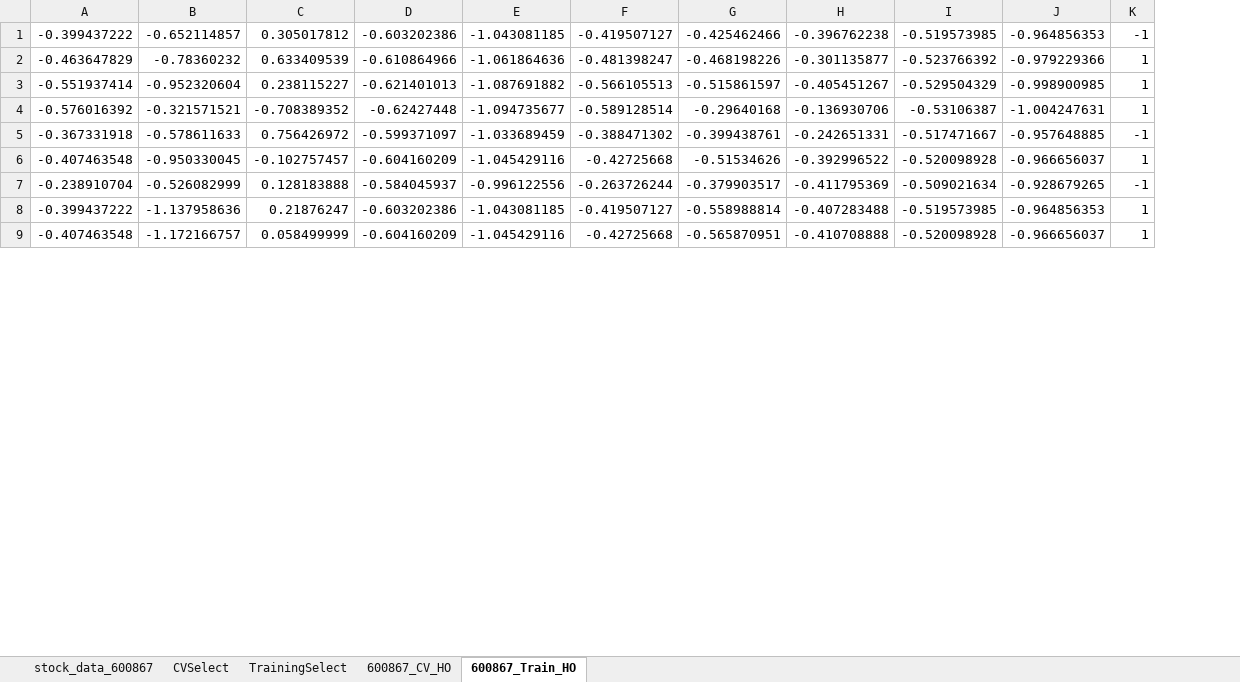
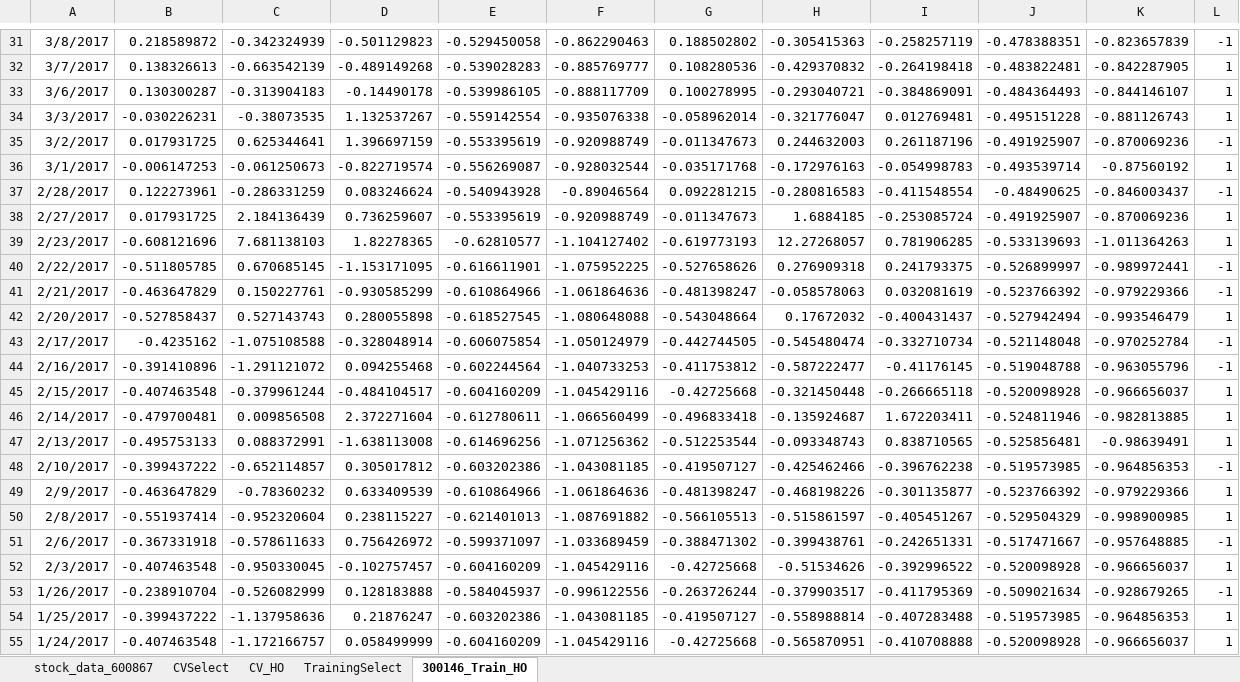
Before and after one commit to marshao/SVMClassifier, an Excel workbook: webdata/stock_data_sample_maker_HO.xlsx, sheet 300146_Train_HO, drawn as a sheet; only a part is shown, gaps mark what is left out; values as stored, in another font and other column widths than the file's, no borders; removed rows and columns are numbered as before the commit, all else as after; the diff covers the shown part only; the diff names each change by its address in the sheet, - before the commit and + after, or states it on an @@ line.

```diff
--- a/webdata/stock_data_sample_maker_HO.xlsx (sheet 300146_Train_HO)
+++ b/webdata/stock_data_sample_maker_HO.xlsx (sheet 300146_Train_HO)
-sheet tab: 600867_CV_HO
+sheet tab: CV_HO
-sheet tab: 600867_Train_HO
+sheet tab: 300146_Train_HO
@@ sheet tab order changed: stock_data_600867 | CVSelect | CV_HO | TrainingSelect | 300146_Train_HO @@
+column A, rows 48-55: 2/10/2017 | 2/9/2017 | 2/8/2017 | 2/6/2017 | 2/3/2017 | 1/26/2017 | 1/25/2017 | 1/24/2017
+row 31: 3/8/2017 | 0.218589872 | -0.342324939 | -0.501129823 | -0.529450058 | -0.862290463 | 0.188502802 | -0.305415363 | -0.258257119 | -0.478388351 | -0.823657839 | -1
+row 32: 3/7/2017 | 0.138326613 | -0.663542139 | -0.489149268 | -0.539028283 | -0.885769777 | 0.108280536 | -0.429370832 | -0.264198418 | -0.483822481 | -0.842287905 | 1
+row 33: 3/6/2017 | 0.130300287 | -0.313904183 | -0.14490178 | -0.539986105 | -0.888117709 | 0.100278995 | -0.293040721 | -0.384869091 | -0.484364493 | -0.844146107 | 1
+row 34: 3/3/2017 | -0.030226231 | -0.38073535 | 1.132537267 | -0.559142554 | -0.935076338 | -0.058962014 | -0.321776047 | 0.012769481 | -0.495151228 | -0.881126743 | 1
+row 35: 3/2/2017 | 0.017931725 | 0.625344641 | 1.396697159 | -0.553395619 | -0.920988749 | -0.011347673 | 0.244632003 | 0.261187196 | -0.491925907 | -0.870069236 | -1
+row 36: 3/1/2017 | -0.006147253 | -0.061250673 | -0.822719574 | -0.556269087 | -0.928032544 | -0.035171768 | -0.172976163 | -0.054998783 | -0.493539714 | -0.87560192 | 1
+row 37: 2/28/2017 | 0.122273961 | -0.286331259 | 0.083246624 | -0.540943928 | -0.89046564 | 0.092281215 | -0.280816583 | -0.411548554 | -0.48490625 | -0.846003437 | -1
+row 38: 2/27/2017 | 0.017931725 | 2.184136439 | 0.736259607 | -0.553395619 | -0.920988749 | -0.011347673 | 1.6884185 | -0.253085724 | -0.491925907 | -0.870069236 | 1
+row 39: 2/23/2017 | -0.608121696 | 7.681138103 | 1.82278365 | -0.62810577 | -1.104127402 | -0.619773193 | 12.27268057 | 0.781906285 | -0.533139693 | -1.011364263 | 1
+row 40: 2/22/2017 | -0.511805785 | 0.670685145 | -1.153171095 | -0.616611901 | -1.075952225 | -0.527658626 | 0.276909318 | 0.241793375 | -0.526899997 | -0.989972441 | -1
+row 41: 2/21/2017 | -0.463647829 | 0.150227761 | -0.930585299 | -0.610864966 | -1.061864636 | -0.481398247 | -0.058578063 | 0.032081619 | -0.523766392 | -0.979229366 | -1
+row 42: 2/20/2017 | -0.527858437 | 0.527143743 | 0.280055898 | -0.618527545 | -1.080648088 | -0.543048664 | 0.17672032 | -0.400431437 | -0.527942494 | -0.993546479 | 1
+row 43: 2/17/2017 | -0.4235162 | -1.075108588 | -0.328048914 | -0.606075854 | -1.050124979 | -0.442744505 | -0.545480474 | -0.332710734 | -0.521148048 | -0.970252784 | -1
+row 44: 2/16/2017 | -0.391410896 | -1.291121072 | 0.094255468 | -0.602244564 | -1.040733253 | -0.411753812 | -0.587222477 | -0.41176145 | -0.519048788 | -0.963055796 | -1
+row 45: 2/15/2017 | -0.407463548 | -0.379961244 | -0.484104517 | -0.604160209 | -1.045429116 | -0.42725668 | -0.321450448 | -0.266665118 | -0.520098928 | -0.966656037 | 1
+row 46: 2/14/2017 | -0.479700481 | 0.009856508 | 2.372271604 | -0.612780611 | -1.066560499 | -0.496833418 | -0.135924687 | 1.672203411 | -0.524811946 | -0.982813885 | 1
+row 47: 2/13/2017 | -0.495753133 | 0.088372991 | -1.638113008 | -0.614696256 | -1.071256362 | -0.512253544 | -0.093348743 | 0.838710565 | -0.525856481 | -0.98639491 | 1
-row 4: -0.576016392 | -0.321571521 | -0.708389352 | -0.62427448 | -1.094735677 | -0.589128514 | -0.29640168 | -0.136930706 | -0.53106387 | -1.004247631 | 1
```
Also changed, not shown: 30 added rows and 46 removed rows elsewhere in this sheet, sheet CVSelect, sheet CV_HO, sheet TrainingSelect, formulas that keep their value, webdata/stock_data_sample_maker.xlsx, webdata/stock_data_sz300146_LO.xlsx, 9 other files.
